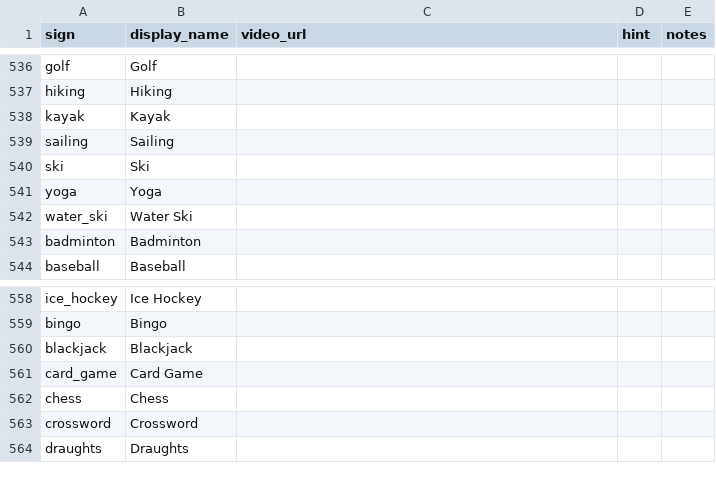
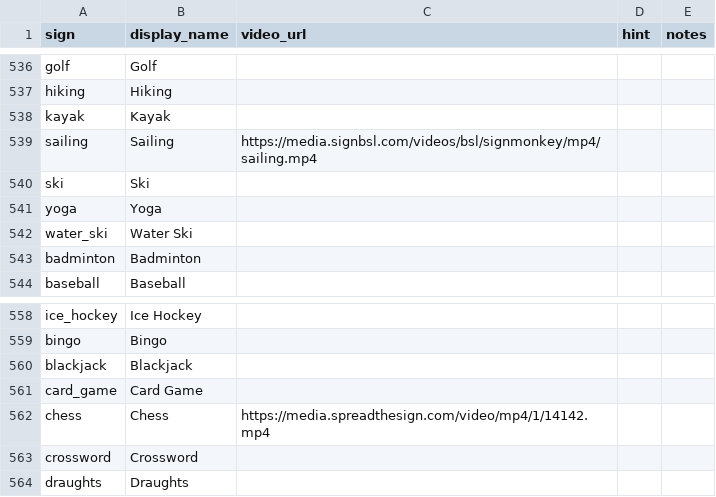
Before and after one commit to binaryoverload/bsl-resources, a TSV file: src/data/signs.tsv, drawn as a sheet; only a part is shown, gaps mark what is left out; the diff covers the shown part only.

```diff
--- a/src/data/signs.tsv
+++ b/src/data/signs.tsv
@@ -538,3 +538,3 @@ hiking	Hiking
 kayak	Kayak			
-sailing	Sailing			
+sailing	Sailing	https://media.signbsl.com/videos/bsl/signmonkey/mp4/sailing.mp4		
 ski	Ski			
@@ -561,3 +561,3 @@ blackjack	Blackjack
 card_game	Card Game			
-chess	Chess			
+chess	Chess	https://media.spreadthesign.com/video/mp4/1/14142.mp4		
 crossword	Crossword			
```
Also changed, not shown: 45 added rows and 8 edited cells elsewhere in this file, src/data/groupings/categories.tsv, src/data/groupings/categories_meta.tsv.
